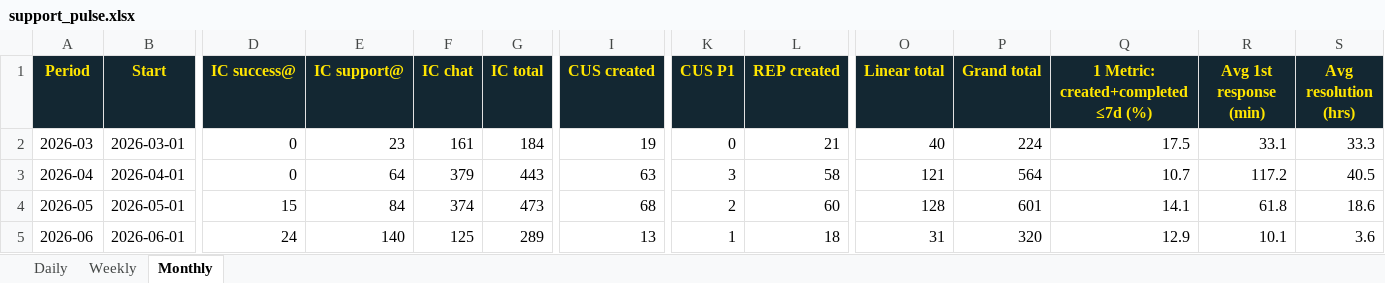
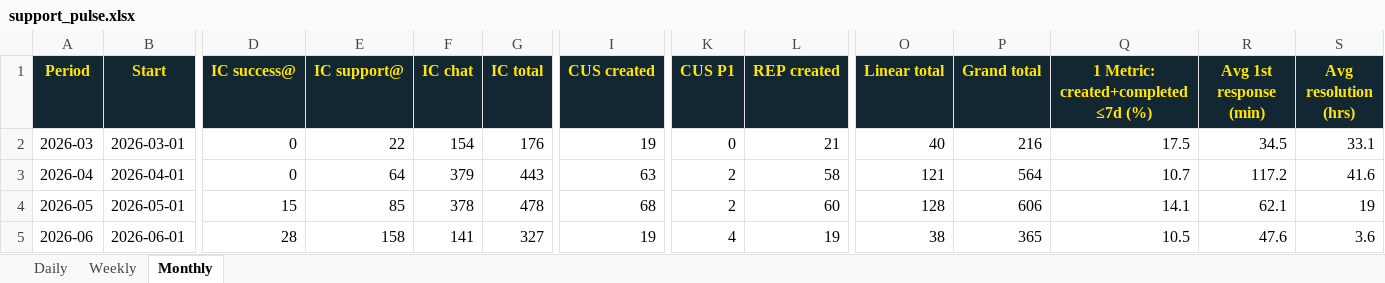
Before and after one commit to amytread/customer-ops-hub, an Excel workbook: support-pulse/support_pulse.xlsx, sheet Monthly, drawn as a sheet; only a part is shown, gaps mark what is left out; values as stored, in another font and other column widths than the file's, no borders; the diff names each change by its address in the sheet, - before the commit and + after, or states it on an @@ line.

```diff
--- a/support-pulse/support_pulse.xlsx (sheet Monthly)
+++ b/support-pulse/support_pulse.xlsx (sheet Monthly)
-E2 (IC support@): 23
+E2 (IC support@): 22
-F2 (IC chat): 161
+F2 (IC chat): 154
-G2 (IC total): 184
+G2 (IC total): 176
-P2 (Grand total): 224
+P2 (Grand total): 216
-R2 (Avg 1st response (min)): 33.1
+R2 (Avg 1st response (min)): 34.5
-S2 (Avg resolution (hrs)): 33.3
+S2 (Avg resolution (hrs)): 33.1
-K3 (CUS P1): 3
+K3 (CUS P1): 2
-S3 (Avg resolution (hrs)): 40.5
+S3 (Avg resolution (hrs)): 41.6
-E4 (IC support@): 84
+E4 (IC support@): 85
-F4 (IC chat): 374
+F4 (IC chat): 378
-G4 (IC total): 473
+G4 (IC total): 478
-P4 (Grand total): 601
+P4 (Grand total): 606
-R4 (Avg 1st response (min)): 61.8
+R4 (Avg 1st response (min)): 62.1
-S4 (Avg resolution (hrs)): 18.6
+S4 (Avg resolution (hrs)): 19
-D5 (IC success@): 24
+D5 (IC success@): 28
-E5 (IC support@): 140
+E5 (IC support@): 158
-F5 (IC chat): 125
+F5 (IC chat): 141
-G5 (IC total): 289
+G5 (IC total): 327
-I5 (CUS created): 13
+I5 (CUS created): 19
-K5 (CUS P1): 1
+K5 (CUS P1): 4
-L5 (REP created): 18
+L5 (REP created): 19
-O5 (Linear total): 31
+O5 (Linear total): 38
-P5 (Grand total): 320
+P5 (Grand total): 365
-Q5: 12.9
+Q5: 10.5
-R5 (Avg 1st response (min)): 10.1
+R5 (Avg 1st response (min)): 47.6
```
Also changed, not shown: sheet Daily, sheet Weekly, 7 other files.
